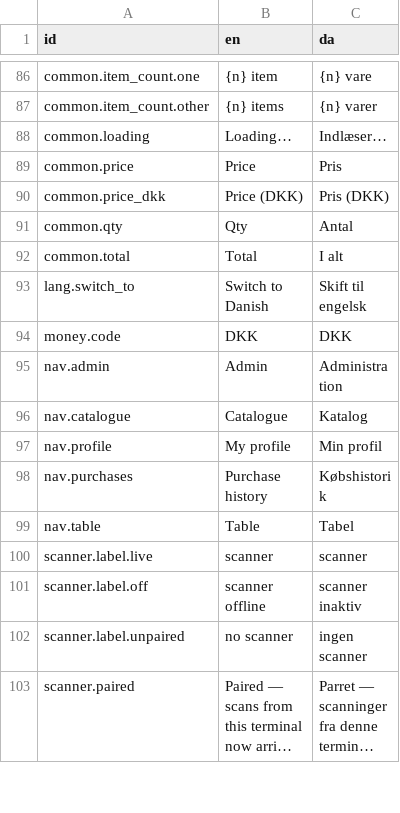
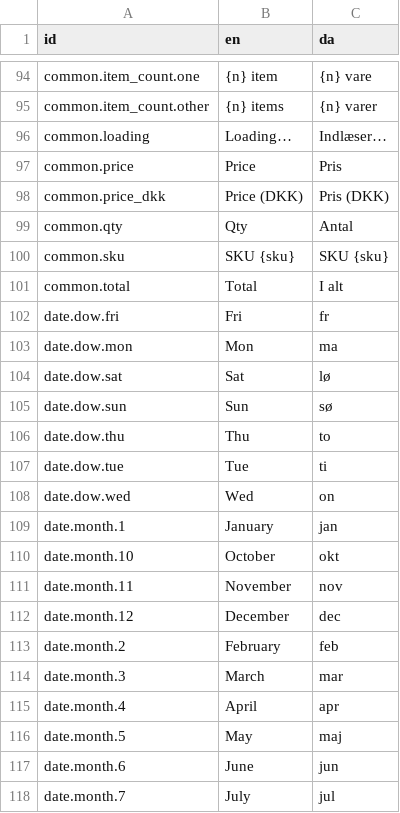
Before and after one commit to AlbertoGonzalezOlmos/Inventory-management, a CSV file: i18n/strings.csv, drawn as a sheet; only a part is shown, gaps mark what is left out; the shorter side is filled out with more unchanged rows; long unchanged cells end in …; the diff covers the shown part only.

Commit message:
i18n(slice C): migrate purchase history and the calendar to the CSV
32 rows added (plus 24 month-name rows for prose), 12 findings converted,
INFO 216 -> 204. purchases. and calendar. copy is strict in the ratchet.

Purchase history: view heading, order rows and their expanded line tables,
counts, dates, totals, empty state and load-more. Calendar: month title,
'Spent in {month}', the day tooltip as a real plural pair carrying a money
placeholder, month total and count, and prev/next controls.

Day and month names now come from the CSV: date.dow.* and date.month.* are
the compact grid forms (da 'ma ti on to fr lø sø', 'jan feb …'), and
date.month_long.* carries the full names used in prose, so Danish reads
'Brugt i marts 2026' rather than the unidiomatic 'Brugt i mar'. English
grid and prose output is byte-identical to before the slice.

Dates follow the UI locale through formatLang() (da-DK / en-GB) wherever
this slice renders one; the Monday-first UTC calendar arithmetic is
untouched.

Danish reviewed (0 text changes confirmed, one glossary term added:
Security -> Sikkerhed). 1009 pytest, 86 node, checker 0 errors, ui_check
green on 4 targets.

```diff
--- a/i18n/strings.csv
+++ b/i18n/strings.csv
@@ -91,2 +99,20 @@ common.price_dkk,Price (DKK),Pris (DKK)
 common.qty,Qty,Antal
+common.sku,SKU {sku},SKU {sku}
 common.total,Total,I alt
+date.dow.fri,Fri,fr
+date.dow.mon,Mon,ma
+date.dow.sat,Sat,lø
+date.dow.sun,Sun,sø
+date.dow.thu,Thu,to
+date.dow.tue,Tue,ti
+date.dow.wed,Wed,on
+date.month.1,January,jan
+date.month.10,October,okt
+date.month.11,November,nov
+date.month.12,December,dec
+date.month.2,February,feb
+date.month.3,March,mar
+date.month.4,April,apr
+date.month.5,May,maj
+date.month.6,June,jun
+date.month.7,July,jul
```
Also changed, not shown: 27 added rows elsewhere in this file, 11 other files.
